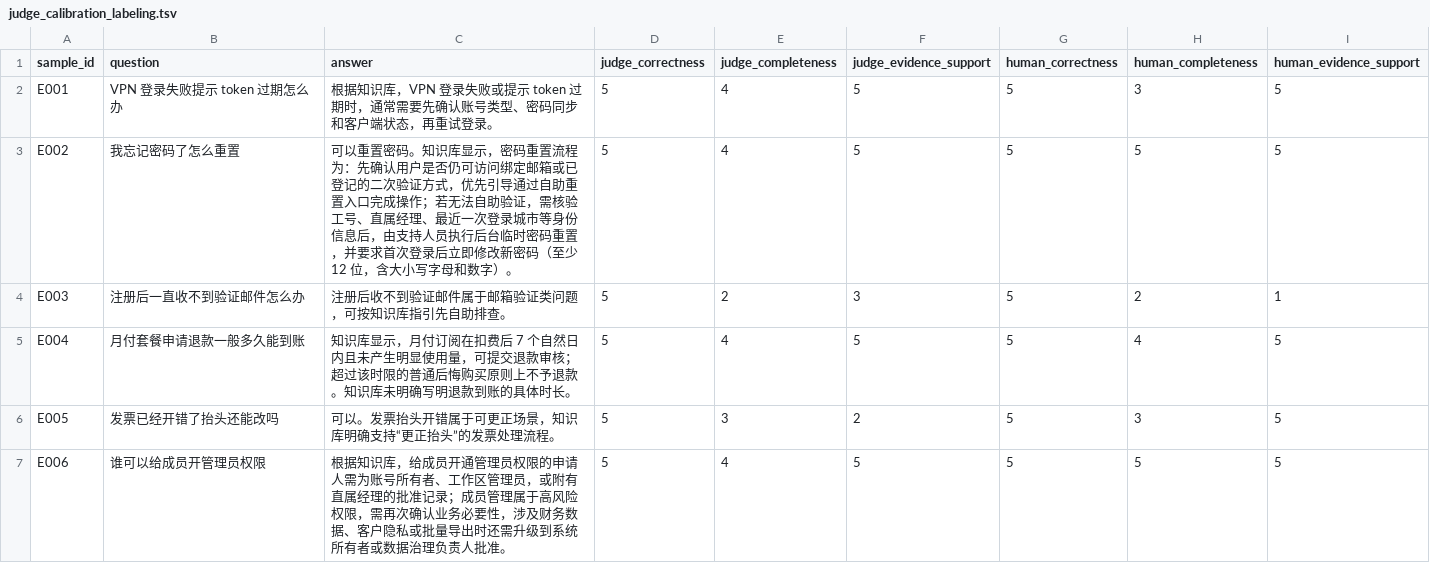
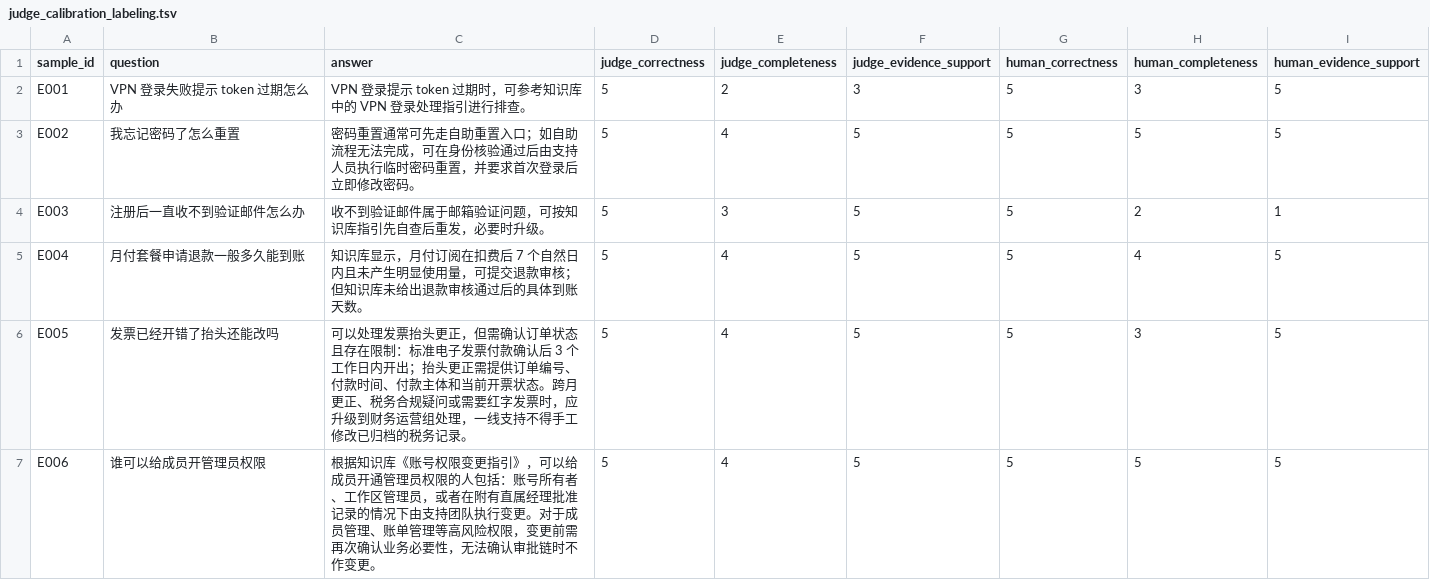
Before and after one commit to max23-dame0/Knowledge-Ops-Agent-for-Ticket-Triage, a TSV file: data/judge_calibration_labeling.tsv, drawn as a sheet; only a part is shown; the diff covers the shown part only.

Commit message:
docs: D2 recalibration - evidence-aware judge worsens agreement (50%/75%), judge stays disabled
Evidence-aware judging regressed agreement vs blind judging (strict 66.7%->50%).
Root cause is a structural mismatch in scoring criteria, not missing input:
human scores evidence_support by whether the answer reuses evidence content,
judge scores by whether an evidence list exists. Decision: keep judge
disabled per D007; do not chase the threshold by prompt tuning (overfit risk).

```diff
--- a/data/judge_calibration_labeling.tsv
+++ b/data/judge_calibration_labeling.tsv
@@ -1,7 +1,7 @@
 sample_id	question	answer	judge_correctness	judge_completeness	judge_evidence_support	human_correctness	human_completeness	human_evidence_support
-E001	VPN 登录失败提示 token 过期怎么办	根据知识库，VPN 登录失败或提示 token 过期时，通常需要先确认账号类型、密码同步和客户端状态，再重试登录。	5	4	5	5	3	5
-E002	我忘记密码了怎么重置	可以重置密码。知识库显示，密码重置流程为：先确认用户是否仍可访问绑定邮箱或已登记的二次验证方式，优先引导通过自助重置入口完成操作；若无法自助验证，需核验工号、直属经理、最近一次登录城市等身份信息后，由支持人员执行后台临时密码重置，并要求首次登录后立即修改新密码（至少 12 位，含大小写字母和数字）。	5	4	5	5	5	5
-E003	注册后一直收不到验证邮件怎么办	注册后收不到验证邮件属于邮箱验证类问题，可按知识库指引先自助排查。	5	2	3	5	2	1
-E004	月付套餐申请退款一般多久能到账	知识库显示，月付订阅在扣费后 7 个自然日内且未产生明显使用量，可提交退款审核；超过该时限的普通后悔购买原则上不予退款。知识库未明确写明退款到账的具体时长。	5	4	5	5	4	5
-E005	发票已经开错了抬头还能改吗	可以。发票抬头开错属于可更正场景，知识库明确支持“更正抬头”的发票处理流程。	5	3	2	5	3	5
-E006	谁可以给成员开管理员权限	根据知识库，给成员开通管理员权限的申请人需为账号所有者、工作区管理员，或附有直属经理的批准记录；成员管理属于高风险权限，需再次确认业务必要性，涉及财务数据、客户隐私或批量导出时还需升级到系统所有者或数据治理负责人批准。	5	4	5	5	5	5
+E001	VPN 登录失败提示 token 过期怎么办	VPN 登录提示 token 过期时，可参考知识库中的 VPN 登录处理指引进行排查。	5	2	3	5	3	5
+E002	我忘记密码了怎么重置	密码重置通常可先走自助重置入口；如自助流程无法完成，可在身份核验通过后由支持人员执行临时密码重置，并要求首次登录后立即修改密码。	5	4	5	5	5	5
+E003	注册后一直收不到验证邮件怎么办	收不到验证邮件属于邮箱验证问题，可按知识库指引先自查后重发，必要时升级。	5	3	5	5	2	1
+E004	月付套餐申请退款一般多久能到账	知识库显示，月付订阅在扣费后 7 个自然日内且未产生明显使用量，可提交退款审核；但知识库未给出退款审核通过后的具体到账天数。	5	4	5	5	4	5
+E005	发票已经开错了抬头还能改吗	可以处理发票抬头更正，但需确认订单状态且存在限制：标准电子发票付款确认后 3 个工作日内开出；抬头更正需提供订单编号、付款时间、付款主体和当前开票状态。跨月更正、税务合规疑问或需要红字发票时，应升级到财务运营组处理，一线支持不得手工修改已归档的税务记录。	5	4	5	5	3	5
+E006	谁可以给成员开管理员权限	根据知识库《账号权限变更指引》，可以给成员开通管理员权限的人包括：账号所有者、工作区管理员，或者在附有直属经理批准记录的情况下由支持团队执行变更。对于成员管理、账单管理等高风险权限，变更前需再次确认业务必要性，无法确认审批链时不作变更。	5	4	5	5	5	5
```
Also changed, not shown: 16 edited cells elsewhere in this file, 1 other file.
